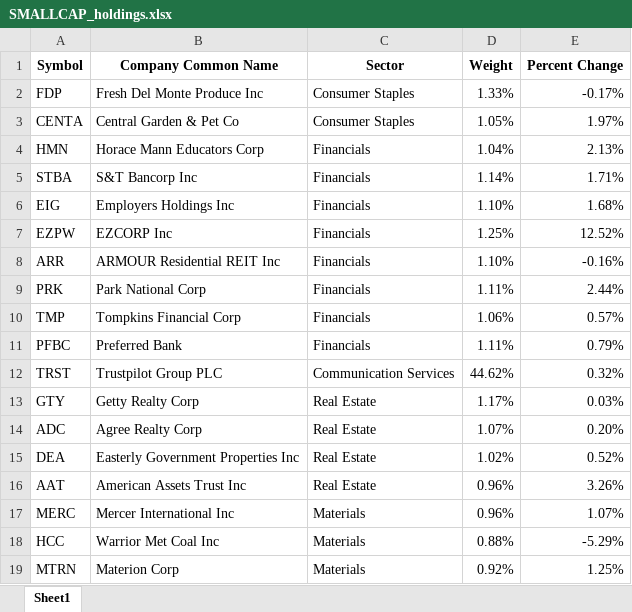
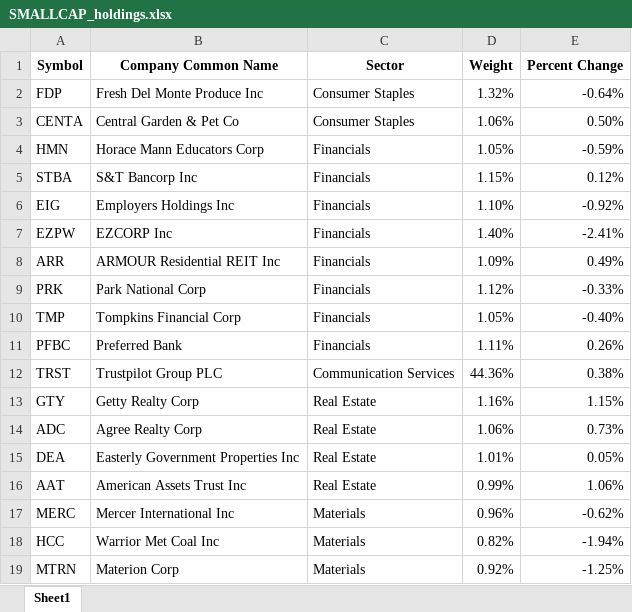
Before and after one commit to Jgarden79/PM_vis, an Excel workbook: SMALLCAP_holdings.xlsx, sheet Sheet1, drawn as a sheet; only a part is shown; values as stored, in another font and other column widths than the file's, no borders; the diff covers the shown part only; the diff names each change by its address in the sheet, - before the commit and + after, or states it on an @@ line.

```diff
--- a/SMALLCAP_holdings.xlsx (sheet Sheet1)
+++ b/SMALLCAP_holdings.xlsx (sheet Sheet1)
-D2 (Weight): 1.33%
+D2 (Weight): 1.32%
-E2 (Percent Change): -0.17%
+E2 (Percent Change): -0.64%
-D3 (Weight): 1.05%
+D3 (Weight): 1.06%
-E3 (Percent Change): 1.97%
+E3 (Percent Change): 0.50%
-D4 (Weight): 1.04%
+D4 (Weight): 1.05%
-E4 (Percent Change): 2.13%
+E4 (Percent Change): -0.59%
-D5 (Weight): 1.14%
+D5 (Weight): 1.15%
-E5 (Percent Change): 1.71%
+E5 (Percent Change): 0.12%
-E6 (Percent Change): 1.68%
+E6 (Percent Change): -0.92%
-D7 (Weight): 1.25%
+D7 (Weight): 1.40%
-E7 (Percent Change): 12.52%
+E7 (Percent Change): -2.41%
-D8 (Weight): 1.10%
+D8 (Weight): 1.09%
-E8 (Percent Change): -0.16%
+E8 (Percent Change): 0.49%
-D9 (Weight): 1.11%
+D9 (Weight): 1.12%
-E9 (Percent Change): 2.44%
+E9 (Percent Change): -0.33%
-D10 (Weight): 1.06%
+D10 (Weight): 1.05%
-E10 (Percent Change): 0.57%
+E10 (Percent Change): -0.40%
-E11 (Percent Change): 0.79%
+E11 (Percent Change): 0.26%
-D12 (Weight): 44.62%
+D12 (Weight): 44.36%
-E12 (Percent Change): 0.32%
+E12 (Percent Change): 0.38%
-D13 (Weight): 1.17%
+D13 (Weight): 1.16%
-E13 (Percent Change): 0.03%
+E13 (Percent Change): 1.15%
-D14 (Weight): 1.07%
+D14 (Weight): 1.06%
-E14 (Percent Change): 0.20%
+E14 (Percent Change): 0.73%
-D15 (Weight): 1.02%
+D15 (Weight): 1.01%
-E15 (Percent Change): 0.52%
+E15 (Percent Change): 0.05%
-D16 (Weight): 0.96%
+D16 (Weight): 0.99%
-E16 (Percent Change): 3.26%
+E16 (Percent Change): 1.06%
-E17 (Percent Change): 1.07%
+E17 (Percent Change): -0.62%
-D18 (Weight): 0.88%
+D18 (Weight): 0.82%
-E18 (Percent Change): -5.29%
+E18 (Percent Change): -1.94%
-E19 (Percent Change): 1.25%
+E19 (Percent Change): -1.25%
```
Also changed, not shown: 68 edited cells elsewhere in this sheet, COREESG_holdings.xlsx, COREINTL_holdings.xlsx, 45 other files.
